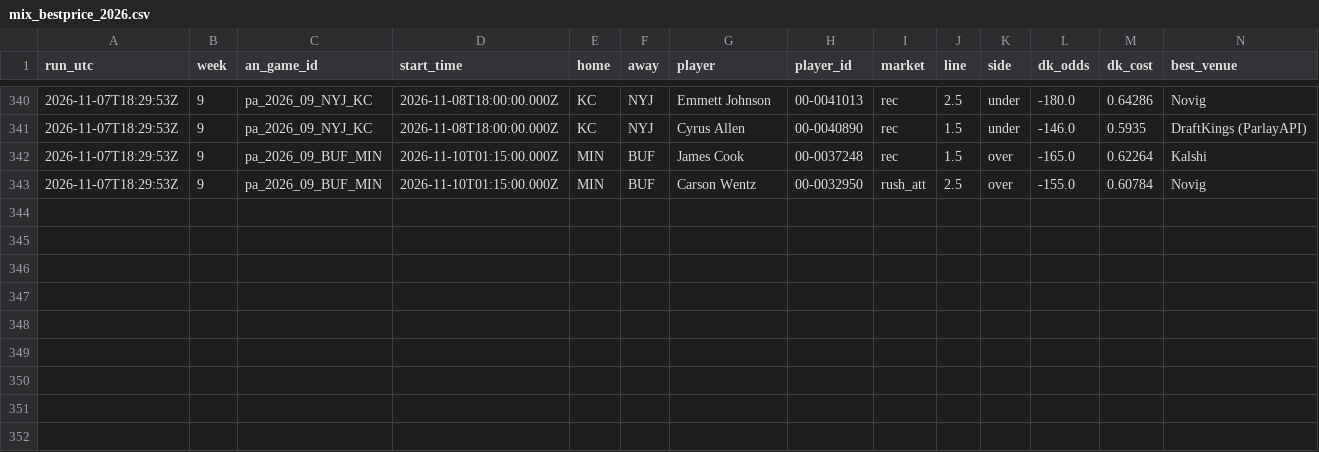
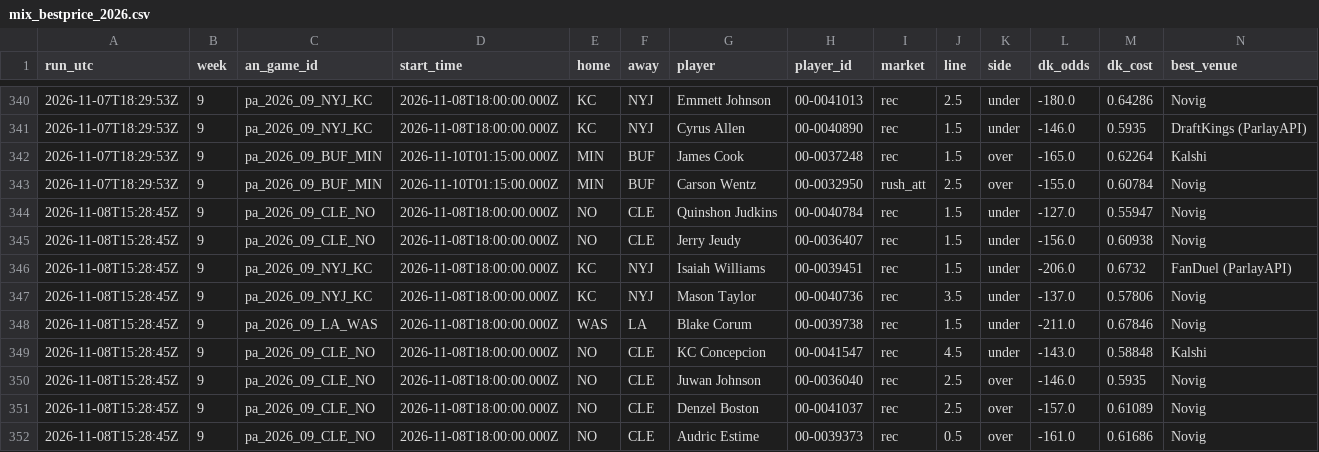
Before and after one commit to wbblanck/nfl-betting-model, a CSV file: data/live/mix_bestprice_2026.csv, drawn as a sheet; only a part is shown, gaps mark what is left out; rows hold the shown columns only; the diff names each change by its address in the sheet, - before the commit and + after, or states it on an @@ line.

```diff
--- a/data/live/mix_bestprice_2026.csv
+++ b/data/live/mix_bestprice_2026.csv
+row 344: 2026-11-08T15:28:45Z | 9 | pa_2026_09_CLE_NO | 2026-11-08T18:00:00.000Z | NO | CLE | Quinshon Judkins | 00-0040784 | rec | 1.5 | under | -127.0 | 0.55947 | Novig
+row 345: 2026-11-08T15:28:45Z | 9 | pa_2026_09_CLE_NO | 2026-11-08T18:00:00.000Z | NO | CLE | Jerry Jeudy | 00-0036407 | rec | 1.5 | under | -156.0 | 0.60938 | Novig
+row 346: 2026-11-08T15:28:45Z | 9 | pa_2026_09_NYJ_KC | 2026-11-08T18:00:00.000Z | KC | NYJ | Isaiah Williams | 00-0039451 | rec | 1.5 | under | -206.0 | 0.6732 | FanDuel (ParlayAPI)
+row 347: 2026-11-08T15:28:45Z | 9 | pa_2026_09_NYJ_KC | 2026-11-08T18:00:00.000Z | KC | NYJ | Mason Taylor | 00-0040736 | rec | 3.5 | under | -137.0 | 0.57806 | Novig
+row 348: 2026-11-08T15:28:45Z | 9 | pa_2026_09_LA_WAS | 2026-11-08T18:00:00.000Z | WAS | LA | Blake Corum | 00-0039738 | rec | 1.5 | under | -211.0 | 0.67846 | Novig
+row 349: 2026-11-08T15:28:45Z | 9 | pa_2026_09_CLE_NO | 2026-11-08T18:00:00.000Z | NO | CLE | KC Concepcion | 00-0041547 | rec | 4.5 | under | -143.0 | 0.58848 | Kalshi
+row 350: 2026-11-08T15:28:45Z | 9 | pa_2026_09_CLE_NO | 2026-11-08T18:00:00.000Z | NO | CLE | Juwan Johnson | 00-0036040 | rec | 2.5 | over | -146.0 | 0.5935 | Novig
+row 351: 2026-11-08T15:28:45Z | 9 | pa_2026_09_CLE_NO | 2026-11-08T18:00:00.000Z | NO | CLE | Denzel Boston | 00-0041037 | rec | 2.5 | over | -157.0 | 0.61089 | Novig
+row 352: 2026-11-08T15:28:45Z | 9 | pa_2026_09_CLE_NO | 2026-11-08T18:00:00.000Z | NO | CLE | Audric Estime | 00-0039373 | rec | 0.5 | over | -161.0 | 0.61686 | Novig
```
Also changed, not shown: data/live/ats_runs_2026.csv, data/live/ats_yv_runs_2026.csv, 16 other files.
